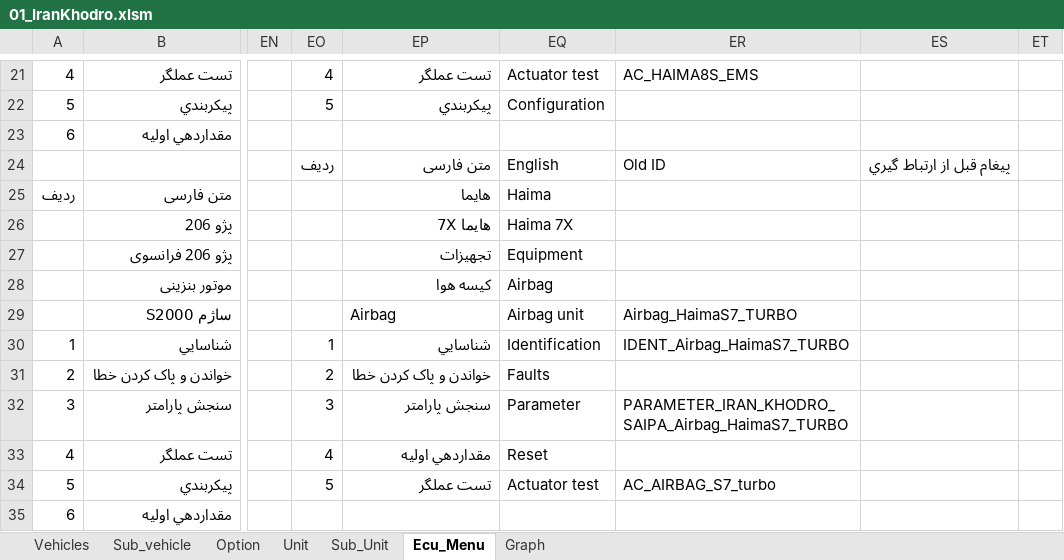
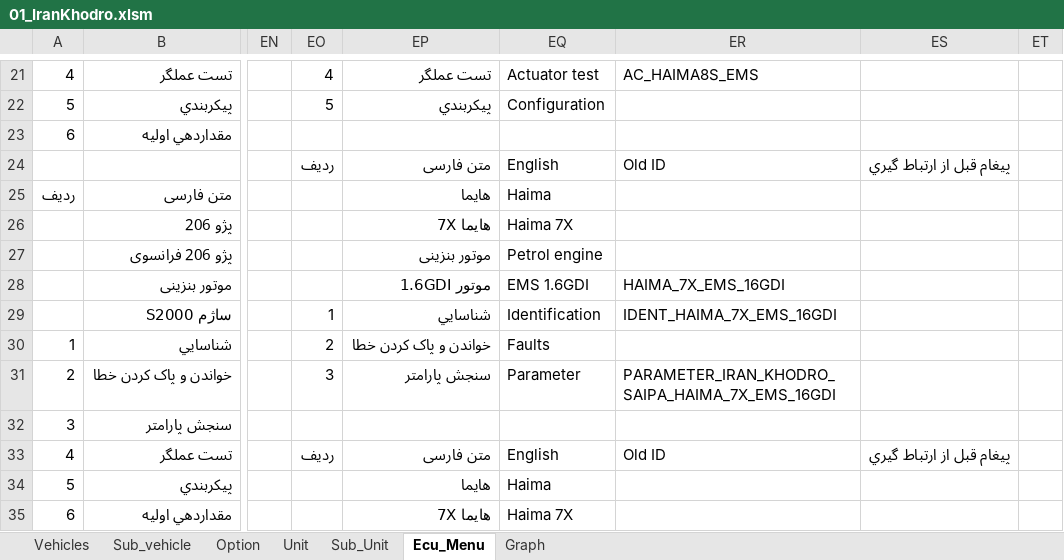
Before and after one commit to workrezvanian-netizen/DiagExcelFiles, an Excel workbook: Diag_Menu/01_IranKhodro.xlsm, sheet Ecu_Menu, drawn as a sheet; only a part is shown, gaps mark what is left out; values as stored, in another font and other column widths than the file's, no cell formats; 1 other sheet too large or unreadable and not compared; the diff covers the shown part only; the diff names each change by its address in the sheet, - before the commit and + after, or states it on an @@ line.

Commit message:
Update Diag_Menu/01_IranKhodro.xlsm

```diff
--- a/Diag_Menu/01_IranKhodro.xlsm (sheet Ecu_Menu)
+++ b/Diag_Menu/01_IranKhodro.xlsm (sheet Ecu_Menu)
-EP27: تجهیزات
+EP27: موتور بنزینی
-EQ27: Equipment
+EQ27: Petrol engine
-EP28: کیسه هوا
+EP28: موتور 1.6GDI
-EQ28: Airbag
+EQ28: EMS 1.6GDI
-ER28: (empty)
+ER28: HAIMA_7X_EMS_16GDI
-EO29: (empty)
+EO29: 1
-EP29: Airbag
+EP29: شناسايي
-EQ29: Airbag unit
+EQ29: Identification
-ER29: Airbag_HaimaS7_TURBO
+ER29: IDENT_HAIMA_7X_EMS_16GDI
-EO30: 1
+EO30: 2
-EP30: شناسايي
+EP30: خواندن و پاک کردن خطا
-EQ30: Identification
+EQ30: Faults
-ER30: IDENT_Airbag_HaimaS7_TURBO
+ER30: (empty)
-EO31: 2
+EO31: 3
-EP31: خواندن و پاک کردن خطا
+EP31: سنجش پارامتر
-EQ31: Faults
+EQ31: Parameter
-ER31: (empty)
+ER31: PARAMETER_IRAN_KHODRO_SAIPA_HAIMA_7X_EMS_16GDI
-EO32: 3
+EO32: (empty)
-EP32: سنجش پارامتر
+EP32: (empty)
-EQ32: Parameter
+EQ32: (empty)
-ER32: PARAMETER_IRAN_KHODRO_SAIPA_Airbag_HaimaS7_TURBO
+ER32: (empty)
-EO33: 4
+EO33: ردیف
-EP33: مقداردهي اوليه
+EP33: متن فارسی
-EQ33: Reset
+EQ33: English
-ER33: (empty)
+ER33: Old ID
-ES33: (empty)
+ES33: پيغام قبل از ارتباط گيري
-EO34: 5
+EO34: (empty)
-EP34: تست عملگر
+EP34: هایما
-EQ34: Actuator test
+EQ34: Haima
-ER34: AC_AIRBAG_S7_turbo
+ER34: (empty)
-EP35: (empty)
+EP35: هایما 7X
-EQ35: (empty)
+EQ35: Haima 7X
```
Also changed, not shown: 832 edited cells elsewhere in this sheet, sheet Graph, sheet Unit, sheet Sub_Unit, cell formats.
